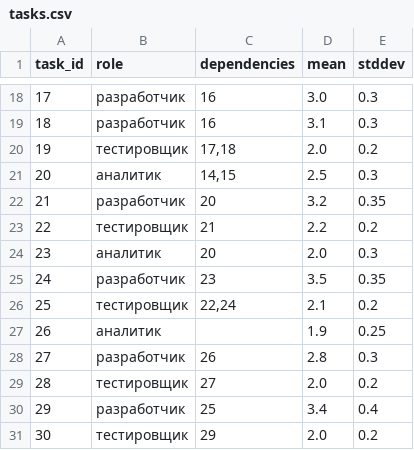
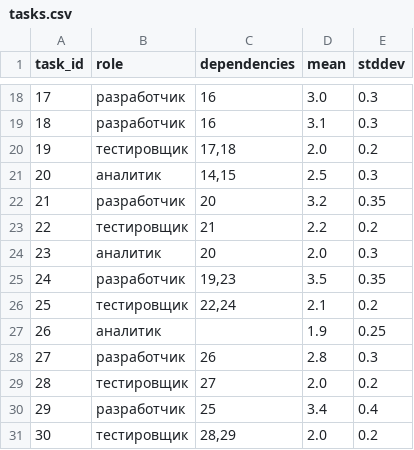
Before and after one commit to skwita/project-planner-dissertation, a CSV file: data/tasks.csv, drawn as a sheet; only a part is shown, gaps mark what is left out.

```diff
--- a/data/tasks.csv
+++ b/data/tasks.csv
@@ -24,3 +24,3 @@ task_id,role,dependencies,mean,stddev
 23,аналитик,20,2.0,0.3
-24,разработчик,23,3.5,0.35
+24,разработчик,"19,23",3.5,0.35
 25,тестировщик,"22,24",2.1,0.2
@@ -30,2 +30,2 @@ task_id,role,dependencies,mean,stddev
 29,разработчик,25,3.4,0.4
-30,тестировщик,29,2.0,0.2
+30,тестировщик,"28,29",2.0,0.2
```
Also changed, not shown: 1 other file.
